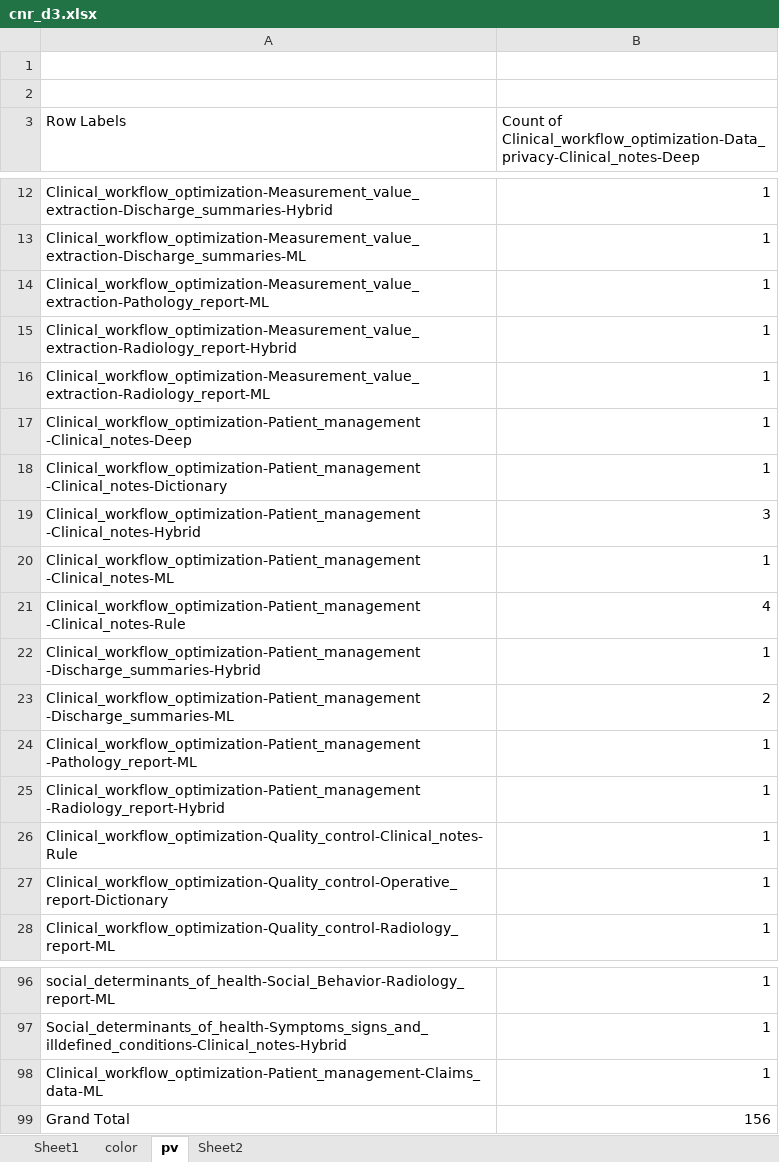
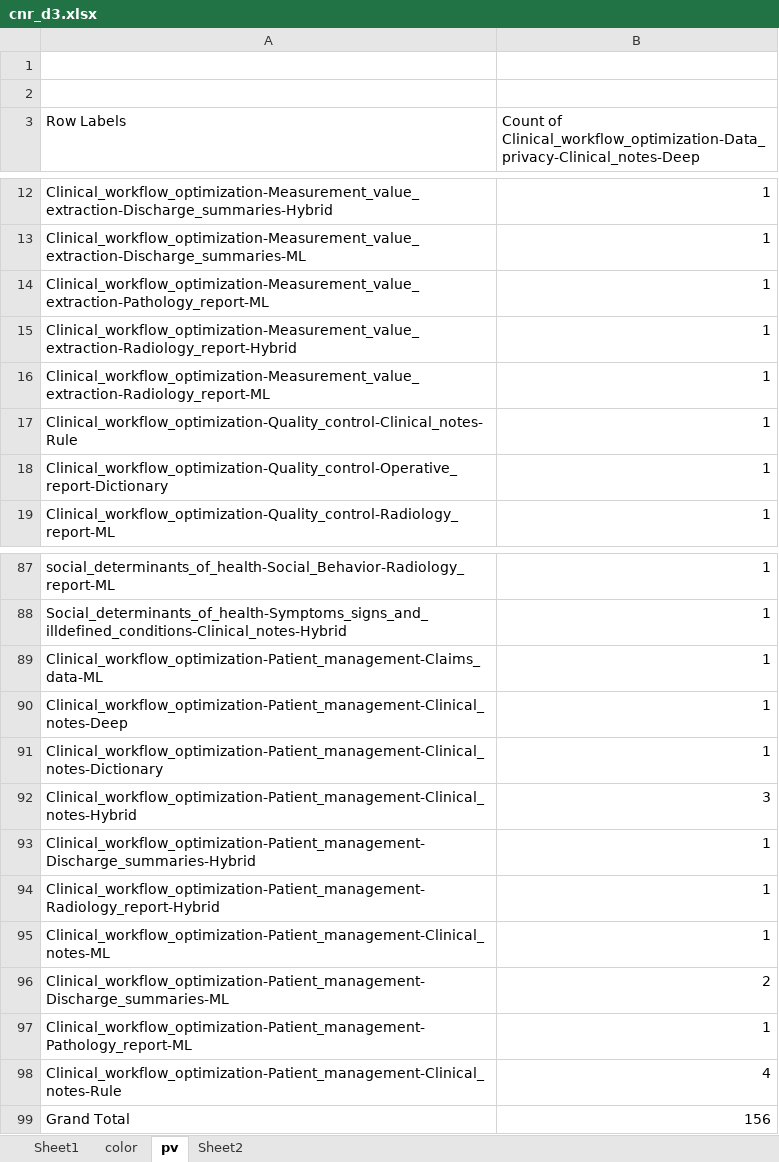
Before and after one commit to sunyangfu/sunyangfu.github.io, an Excel workbook: d3/cnr_d3.xlsx, sheet pv, drawn as a sheet; only a part is shown, gaps mark what is left out; values as stored, in another font and other column widths than the file's, no borders; removed rows and columns are numbered as before the commit, all else as after; the diff names each change by its address in the sheet, - before the commit and + after, or states it on an @@ line.

```diff
--- a/d3/cnr_d3.xlsx (sheet pv)
+++ b/d3/cnr_d3.xlsx (sheet pv)
-row 17: Clinical_workflow_optimization-Patient_management -Clinical_notes-Deep | 1
-row 18: Clinical_workflow_optimization-Patient_management -Clinical_notes-Dictionary | 1
-row 19: Clinical_workflow_optimization-Patient_management -Clinical_notes-Hybrid | 3
-row 20: Clinical_workflow_optimization-Patient_management -Clinical_notes-ML | 1
-row 21: Clinical_workflow_optimization-Patient_management -Clinical_notes-Rule | 4
-row 22: Clinical_workflow_optimization-Patient_management -Discharge_summaries-Hybrid | 1
-row 23: Clinical_workflow_optimization-Patient_management -Discharge_summaries-ML | 2
-row 24: Clinical_workflow_optimization-Patient_management -Pathology_report-ML | 1
-row 25: Clinical_workflow_optimization-Patient_management -Radiology_report-Hybrid | 1
+row 90: Clinical_workflow_optimization-Patient_management-Clinical_notes-Deep | 1
+row 91: Clinical_workflow_optimization-Patient_management-Clinical_notes-Dictionary | 1
+row 92: Clinical_workflow_optimization-Patient_management-Clinical_notes-Hybrid | 3
+row 93: Clinical_workflow_optimization-Patient_management-Discharge_summaries-Hybrid | 1
+row 94: Clinical_workflow_optimization-Patient_management-Radiology_report-Hybrid | 1
+row 95: Clinical_workflow_optimization-Patient_management-Clinical_notes-ML | 1
+row 96: Clinical_workflow_optimization-Patient_management-Discharge_summaries-ML | 2
+row 97: Clinical_workflow_optimization-Patient_management-Pathology_report-ML | 1
+row 98: Clinical_workflow_optimization-Patient_management-Clinical_notes-Rule | 4
```
Also changed, not shown: sheet color, 1 other file.
